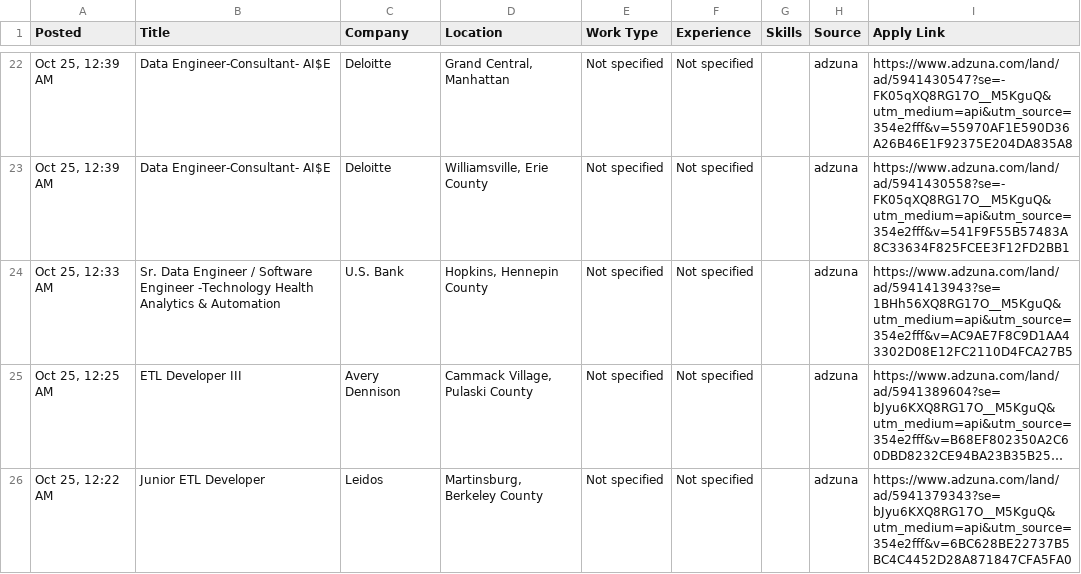
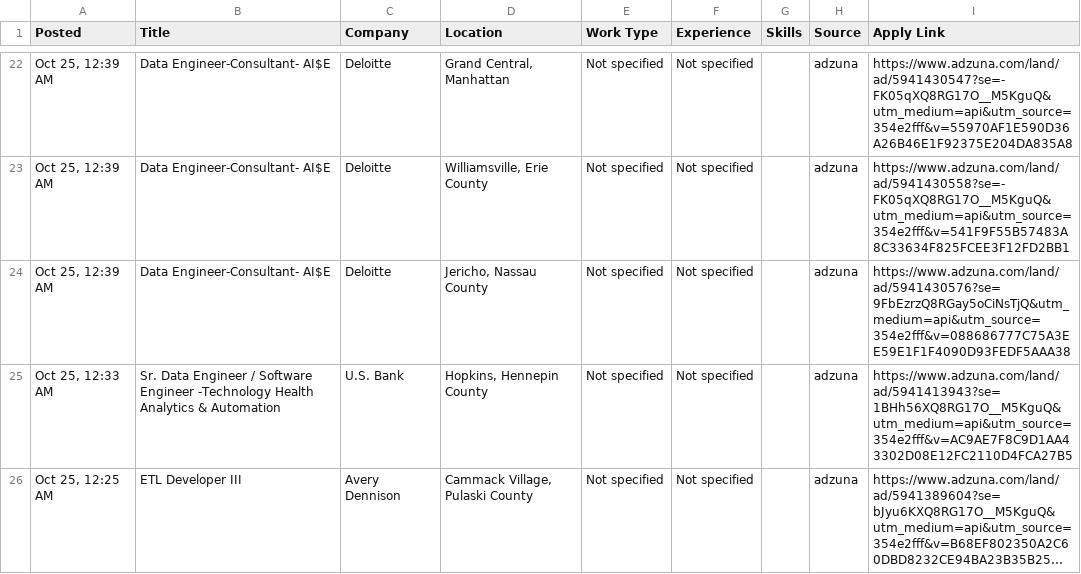
Before and after one commit to VenkyReddy09/job-hunter, a CSV file: jobs/2026-10-25/USA.csv, drawn as a sheet; only a part is shown, gaps mark what is left out; the shorter side is filled out with more unchanged rows; long unchanged cells end in ….

```diff
--- a/jobs/2026-10-25/USA.csv
+++ b/jobs/2026-10-25/USA.csv
@@ -23,2 +23,3 @@
 "Oct 25, 12:39 AM",Data Engineer-Consultant- AI$E,Deloitte,"Williamsville, Erie County",Not specified,Not specified,,adzuna,https://www.adzuna.com/land/ad/5941430558?se=-FK05qXQ8RG17O__M5KguQ&utm_medium=api&utm_source=354e2fff&v=541F9F55B57483A8C33634F825FCEE3F12FD2BB1
+"Oct 25, 12:39 AM",Data Engineer-Consultant- AI$E,Deloitte,"Jericho, Nassau County",Not specified,Not specified,,adzuna,https://www.adzuna.com/land/ad/5941430576?se=9FbEzrzQ8RGay5oCiNsTjQ&utm_medium=api&utm_source=354e2fff&v=088686777C75A3EE59E1F1F4090D93FEDF5AAA38
 "Oct 25, 12:33 AM",Sr. Data Engineer / Software Engineer -Technology Health Analytics & Automation,U.S. Bank,"Hopkins, Hennepin County",Not specified,Not specified,,adzuna,https://www.adzuna.com/land/ad/5941413943?se=1BHh56XQ8RG17O__M5KguQ&utm_medium=api&utm_source=354e2fff&v=AC9AE7F8C9D1AA43302D08E12FC2110D4FCA27B5
```
Also changed, not shown: data/jobs.csv, 1 other file.
